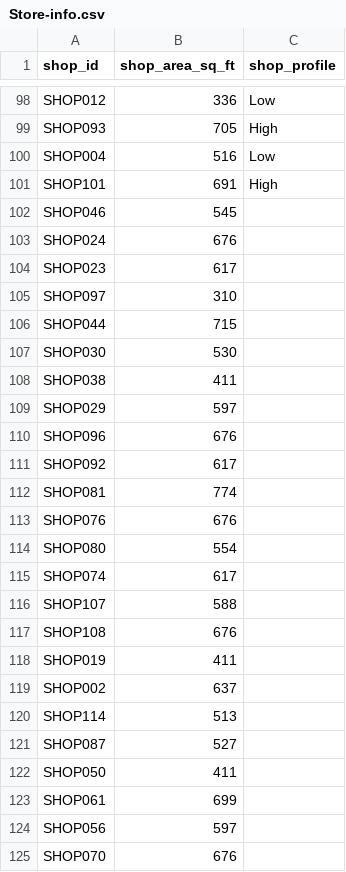
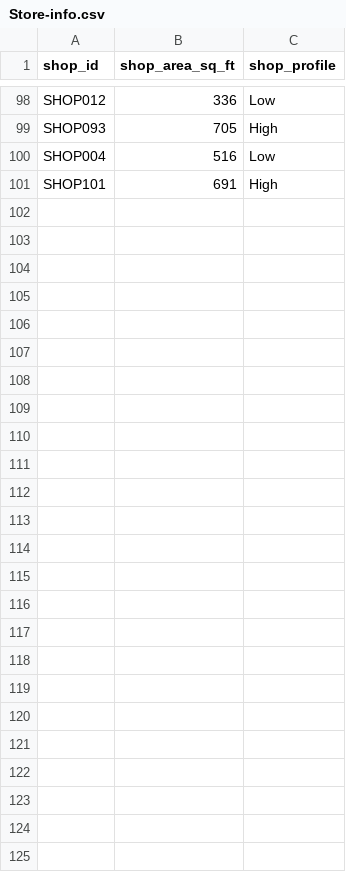
Before and after one commit to sandani98/DataStorm-4.0, a CSV file: data-storm-4/Store-info.csv, drawn as a sheet; only a part is shown, gaps mark what is left out; the diff names each change by its address in the sheet, - before the commit and + after, or states it on an @@ line.

```diff
--- a/data-storm-4/Store-info.csv
+++ b/data-storm-4/Store-info.csv
-row 102: SHOP046 | 545
-row 103: SHOP024 | 676
-row 104: SHOP023 | 617
-row 105: SHOP097 | 310
-row 106: SHOP044 | 715
-row 107: SHOP030 | 530
-row 108: SHOP038 | 411
-row 109: SHOP029 | 597
-row 110: SHOP096 | 676
-row 111: SHOP092 | 617
-row 112: SHOP081 | 774
-row 113: SHOP076 | 676
-row 114: SHOP080 | 554
-row 115: SHOP074 | 617
-row 116: SHOP107 | 588
-row 117: SHOP108 | 676
-row 118: SHOP019 | 411
-row 119: SHOP002 | 637
-row 120: SHOP114 | 513
-row 121: SHOP087 | 527
-row 122: SHOP050 | 411
-row 123: SHOP061 | 699
-row 124: SHOP056 | 597
-row 125: SHOP070 | 676
```
Also changed, not shown: 7 other files.
